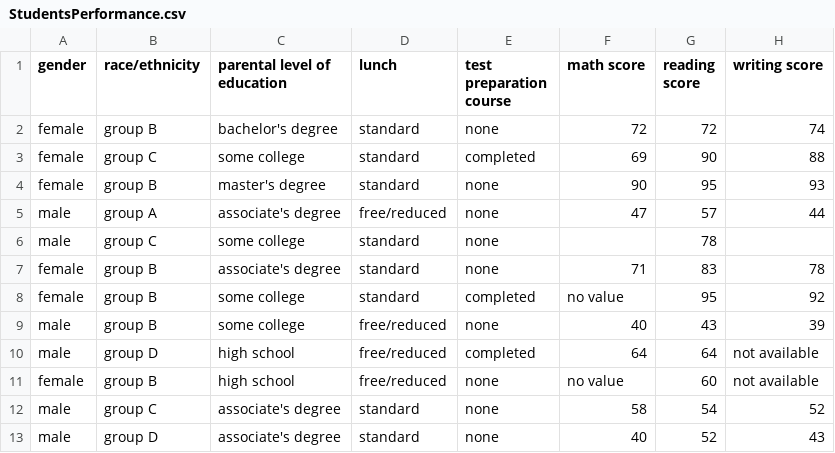
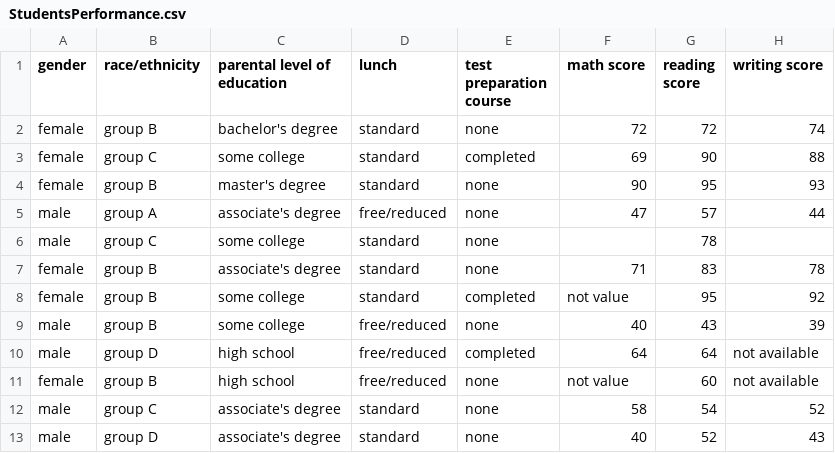
Before and after one commit to sg758253/AI, a CSV file: pandas/StudentsPerformance.csv, drawn as a sheet; only a part is shown.

```diff
--- a/pandas/StudentsPerformance.csv
+++ b/pandas/StudentsPerformance.csv
@@ -7,6 +7,6 @@ male,group C,some college,standard,none,,78,
 female,group B,associate's degree,standard,none,71,83,78
-female,group B,some college,standard,completed,no value,95,92
+female,group B,some college,standard,completed,not value,95,92
 male,group B,some college,free/reduced,none,40,43,39
 male,group D,high school,free/reduced,completed,64,64,not available
-female,group B,high school,free/reduced,none,no value,60,not available
+female,group B,high school,free/reduced,none,not value,60,not available
 male,group C,associate's degree,standard,none,58,54,52
```
Also changed, not shown: 1 other file.
